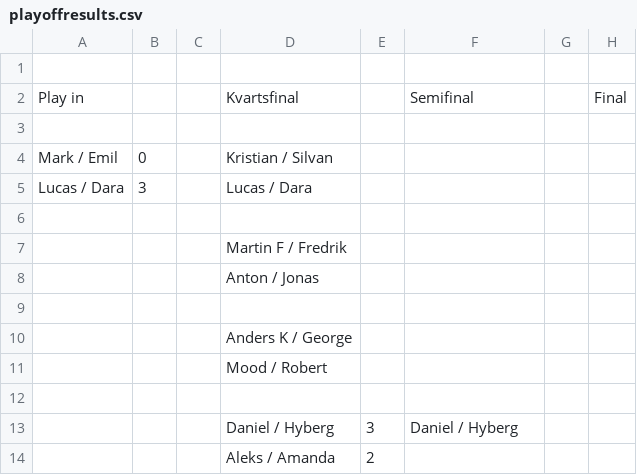
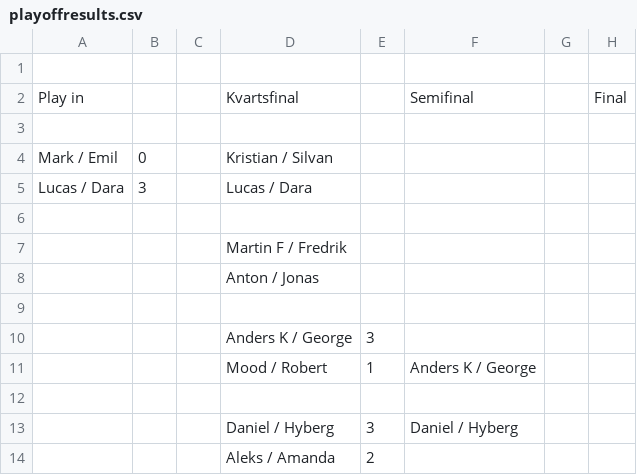
Before and after one commit to hallstedt-BI/hallstedt-bi.github.io, a CSV file: playoffresults.csv, drawn as a sheet.

Commit message:
Update playoffresults.csv from Excel - 2025-12-04T12:12:06.447Z

```diff
--- a/playoffresults.csv
+++ b/playoffresults.csv
@@ -9,4 +9,4 @@ Lucas / Dara,3,,Lucas / Dara,,,,,,,,,
 ,,,,,,,,,,,,
-,,,Anders K / George,,,,,,,,,
-,,,Mood / Robert,,,,,,,,,
+,,,Anders K / George,3,,,,,,,,
+,,,Mood / Robert,1,Anders K / George,,,,,,,
 ,,,,,,,,,,,,
```
